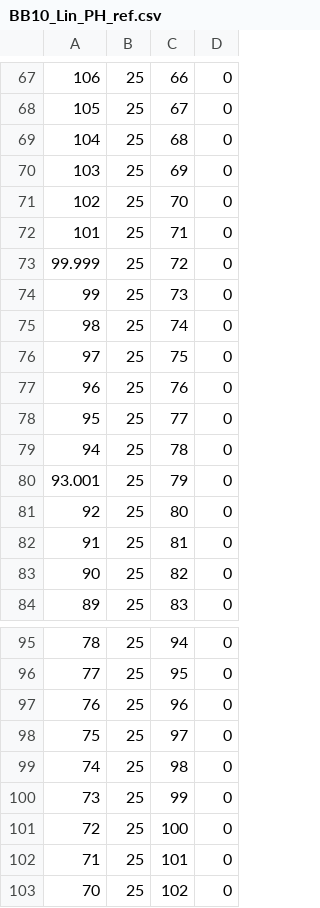
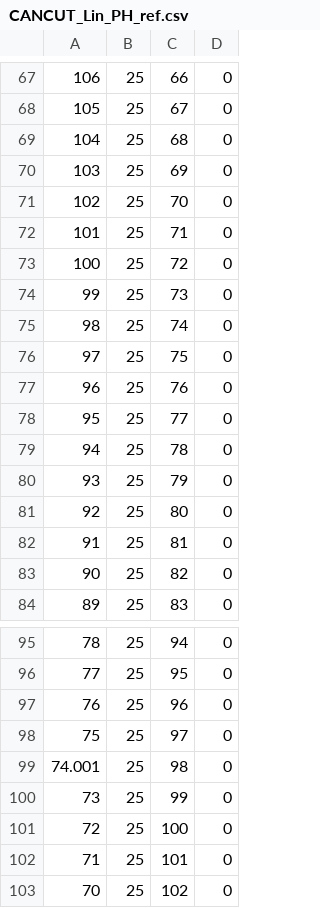
Before and after one commit to MaxxLi/LabTop, a CSV file: PGui/CANCUT_Lin_PH_ref.csv (was PGui/BB10_Lin_PH_ref.csv), drawn as a sheet; only a part is shown, gaps mark what is left out; the diff covers the shown part only.

```diff
--- a/PGui/BB10_Lin_PH_ref.csv
+++ b/PGui/CANCUT_Lin_PH_ref.csv
@@ -72,3 +72,3 @@
 101,25,71,0
-99.999,25,72,0
+100,25,72,0
 99,25,73,0
@@ -79,3 +79,3 @@
 94,25,78,0
-93.001,25,79,0
+93,25,79,0
 92,25,80,0
@@ -98,3 +98,3 @@
 75,25,97,0
-74,25,98,0
+74.001,25,98,0
 73,25,99,0
```
Also changed, not shown: 23 edited cells elsewhere in this file, 22 other files.
